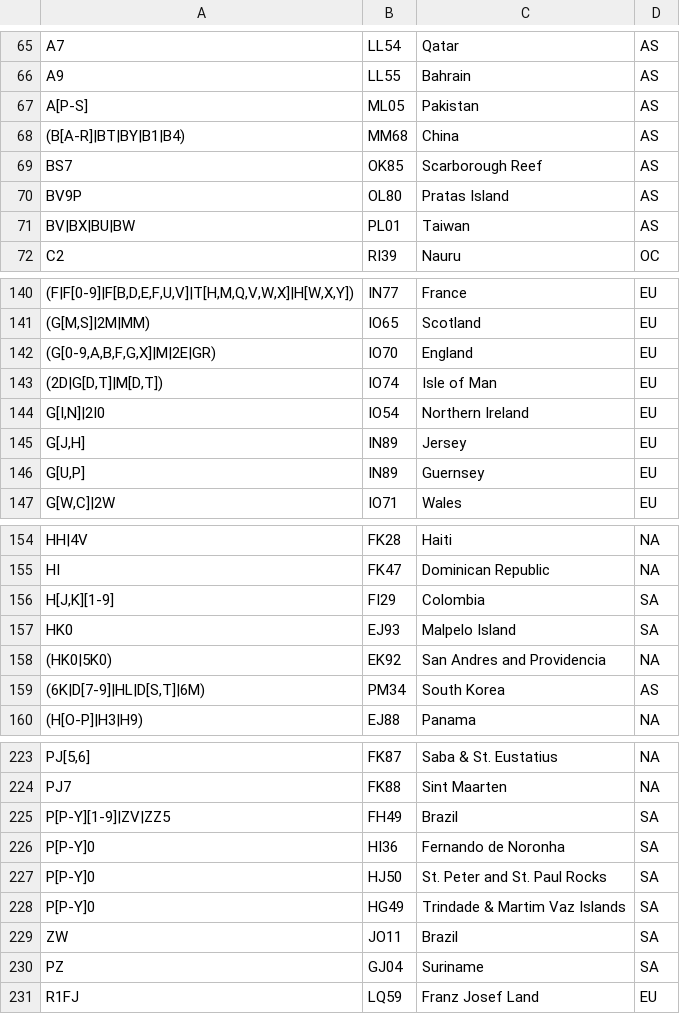
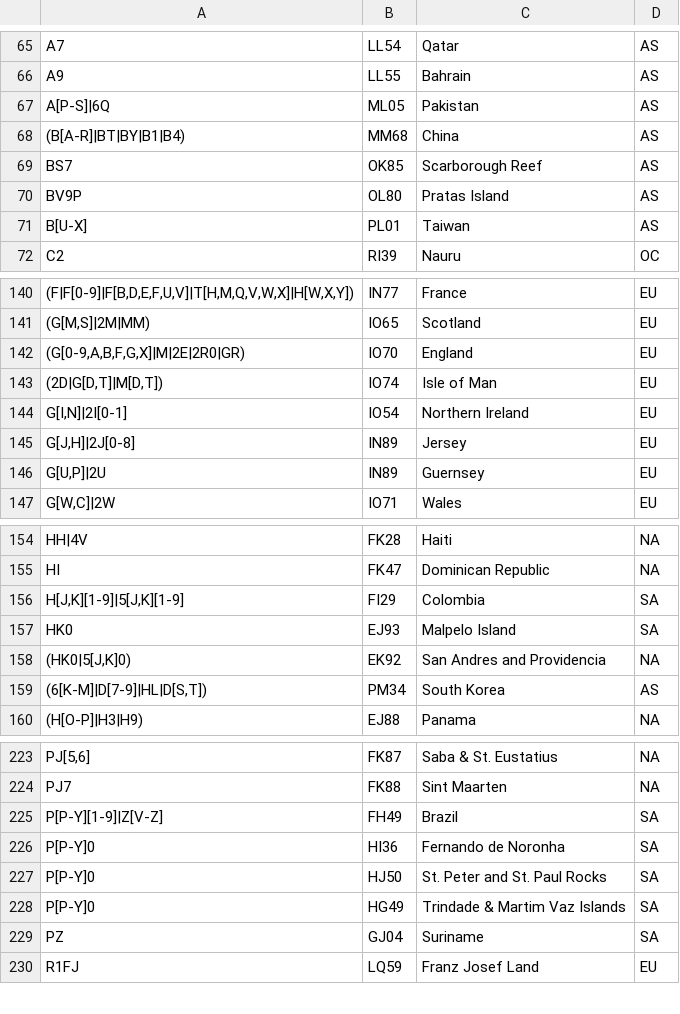
Before and after one commit to iarc-il/HolyCluster, a CSV file: backend/src/prefixes_list.csv, drawn as a sheet; only a part is shown, gaps mark what is left out; the diff covers the shown part only.

Commit message:
Add more prefixes

```diff
--- a/backend/src/prefixes_list.csv
+++ b/backend/src/prefixes_list.csv
@@ -66,3 +66,3 @@
 "A9","LL55","Bahrain","AS"
-"A[P-S]","ML05","Pakistan","AS"
+"A[P-S]|6Q","ML05","Pakistan","AS"
 "(B[A-R]|BT|BY|B1|B4)","MM68","China","AS"
@@ -70,3 +70,3 @@
 "BV9P","OL80","Pratas Island","AS"
-"BV|BX|BU|BW","PL01","Taiwan","AS"
+"B[U-X]","PL01","Taiwan","AS"
 "C2","RI39","Nauru","OC"
@@ -141,7 +141,7 @@
 "(G[M,S]|2M|MM)","IO65","Scotland","EU"
-"(G[0-9,A,B,F,G,X]|M|2E|GR)","IO70","England","EU"
+"(G[0-9,A,B,F,G,X]|M|2E|2R0|GR)","IO70","England","EU"
 "(2D|G[D,T]|M[D,T])","IO74","Isle of Man","EU"
-"G[I,N]|2I0","IO54","Northern Ireland","EU"
-"G[J,H]","IN89","Jersey","EU"
-"G[U,P]","IN89","Guernsey","EU"
+"G[I,N]|2I[0-1]","IO54","Northern Ireland","EU"
+"G[J,H]|2J[0-8]","IN89","Jersey","EU"
+"G[U,P]|2U","IN89","Guernsey","EU"
 "G[W,C]|2W","IO71","Wales","EU"
@@ -155,6 +155,6 @@
 "HI","FK47","Dominican Republic","NA"
-"H[J,K][1-9]","FI29","Colombia","SA"
+"H[J,K][1-9]|5[J,K][1-9]","FI29","Colombia","SA"
 "HK0","EJ93","Malpelo Island","SA"
-"(HK0|5K0)","EK92","San Andres and Providencia","NA"
-"(6K|D[7-9]|HL|D[S,T]|6M)","PM34","South Korea","AS"
+"(HK0|5[J,K]0)","EK92","San Andres and Providencia","NA"
+"(6[K-M]|D[7-9]|HL|D[S,T])","PM34","South Korea","AS"
 "(H[O-P]|H3|H9)","EJ88","Panama","NA"
@@ -224,3 +224,3 @@
 "PJ7","FK88","Sint Maarten","NA"
-"P[P-Y][1-9]|ZV|ZZ5","FH49","Brazil","SA"
+"P[P-Y][1-9]|Z[V-Z]","FH49","Brazil","SA"
 "P[P-Y]0","HI36","Fernando de Noronha","SA"
@@ -228,3 +228,2 @@
 "P[P-Y]0","HG49","Trindade & Martim Vaz Islands","SA"
-"ZW","JO11","Brazil","SA"
 "PZ","GJ04","Suriname","SA"
```
Also changed, not shown: 21 edited cells elsewhere in this file.
